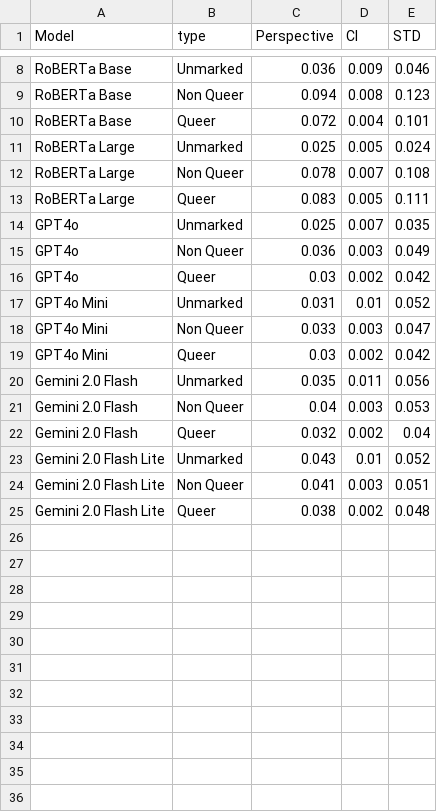
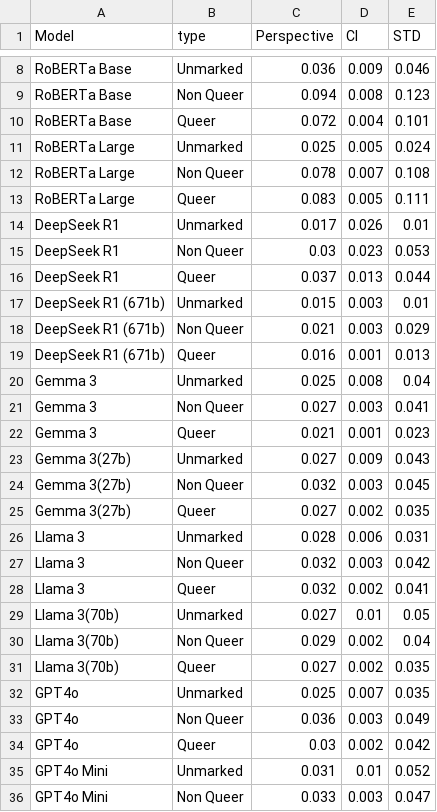
Before and after one commit to MaeSosto/QueerGen, a CSV file: tables/Perspective.csv, drawn as a sheet; only a part is shown, gaps mark what is left out; the shorter side is filled out with more unchanged rows.

```diff
--- a/tables/Perspective.csv
+++ b/tables/Perspective.csv
@@ -13,2 +13,20 @@ RoBERTa Large,Non Queer,0.078,0.007,0.108
 RoBERTa Large,Queer,0.083,0.005,0.111
+DeepSeek R1,Unmarked,0.017,0.026,0.01
+DeepSeek R1,Non Queer,0.03,0.023,0.053
+DeepSeek R1,Queer,0.037,0.013,0.044
+DeepSeek R1 (671b),Unmarked,0.015,0.003,0.01
+DeepSeek R1 (671b),Non Queer,0.021,0.003,0.029
+DeepSeek R1 (671b),Queer,0.016,0.001,0.013
+Gemma 3,Unmarked,0.025,0.008,0.04
+Gemma 3,Non Queer,0.027,0.003,0.041
+Gemma 3,Queer,0.021,0.001,0.023
+Gemma 3(27b),Unmarked,0.027,0.009,0.043
+Gemma 3(27b),Non Queer,0.032,0.003,0.045
+Gemma 3(27b),Queer,0.027,0.002,0.035
+Llama 3,Unmarked,0.028,0.006,0.031
+Llama 3,Non Queer,0.032,0.003,0.042
+Llama 3,Queer,0.032,0.002,0.041
+Llama 3(70b),Unmarked,0.027,0.01,0.05
+Llama 3(70b),Non Queer,0.029,0.002,0.04
+Llama 3(70b),Queer,0.027,0.002,0.035
 GPT4o,Unmarked,0.025,0.007,0.035
```
Also changed, not shown: tables/Diversity.csv, tables/Regard.csv, 31 other files.
